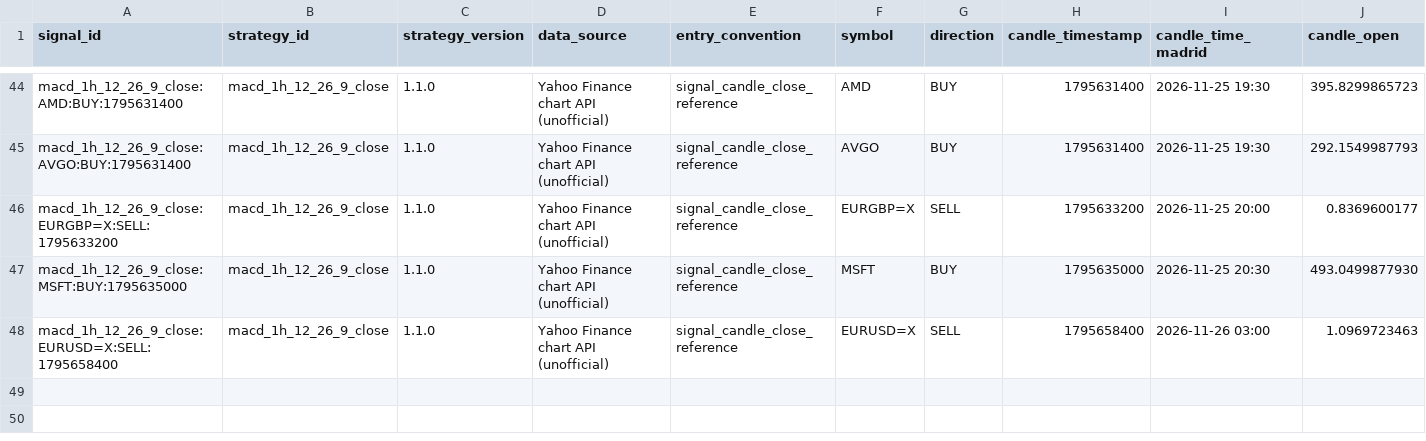
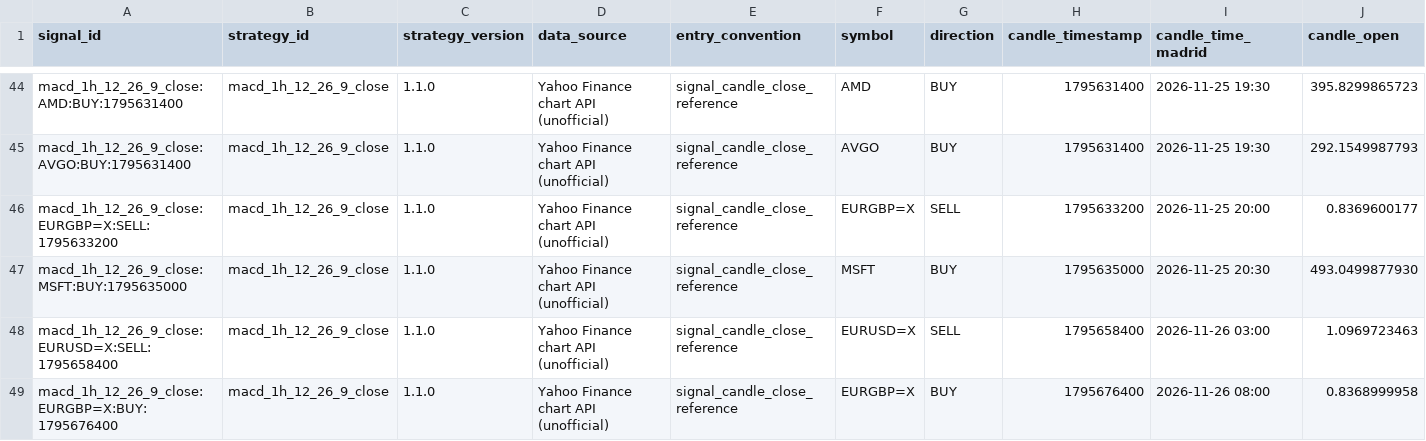
Before and after one commit to jaimefg19034/macd-alerts, a CSV file: data/signal_history.csv, drawn as a sheet; only a part is shown, gaps mark what is left out; rows hold the shown columns only; the diff names each change by its address in the sheet, - before the commit and + after, or states it on an @@ line.

```diff
--- a/data/signal_history.csv
+++ b/data/signal_history.csv
+row 49: macd_1h_12_26_9_close:EURGBP=X:BUY:1795676400 | macd_1h_12_26_9_close | 1.1.0 | Yahoo Finance chart API (unofficial) | signal_candle_close_reference | EURGBP=X | BUY | 1795676400 | 2026-11-26 08:00 | 0.8368999958
```
Also changed, not shown: data/signal_stats.csv, 1 other file.
